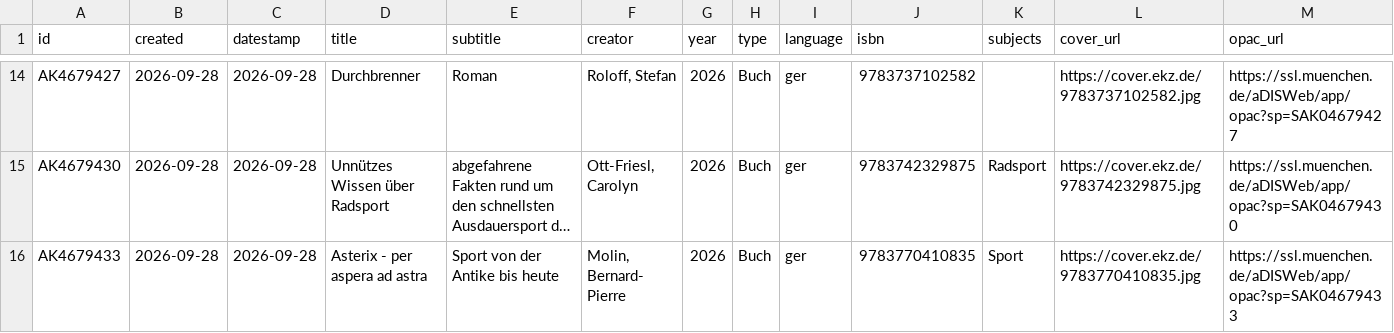
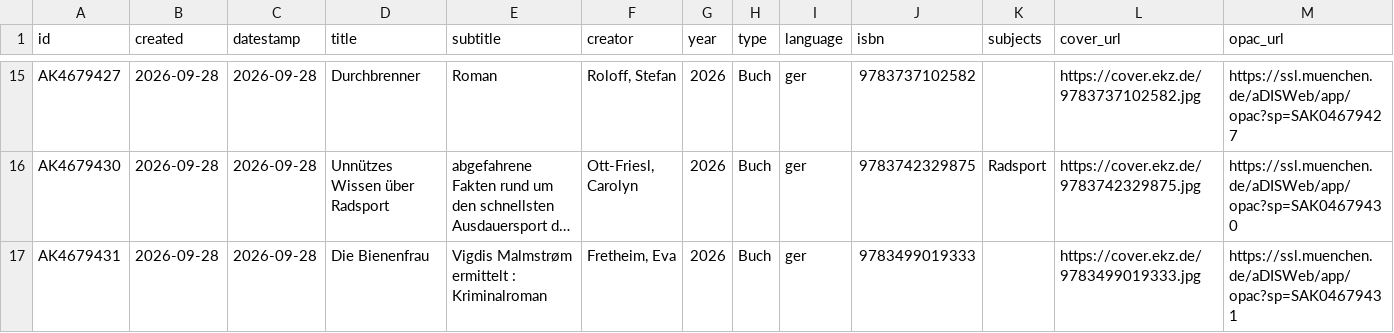
Before and after one commit to heibie/openbibmuc.de, a CSV file: data/neuzugaenge/2026-09-28.csv, drawn as a sheet; only a part is shown, gaps mark what is left out; the shorter side is filled out with more unchanged rows; long unchanged cells end in …; the diff covers the shown part only; the diff names each change by its address in the sheet, - before the commit and + after, or states it on an @@ line.

```diff
--- a/data/neuzugaenge/2026-09-28.csv
+++ b/data/neuzugaenge/2026-09-28.csv
+row 17: AK4679431 | 2026-09-28 | 2026-09-28 | Die Bienenfrau | Vigdis Malmstrøm ermittelt : Kriminalroman | Fretheim, Eva | 2026 | Buch | ger | 9783499019333 |  | https://cover.ekz.de/9783499019333.jpg | https://ssl.muenchen.de/aDISWeb/app/opac?sp=SAK04679431
```
Also changed, not shown: 4 added rows elsewhere in this file, data/neuzugaenge/2026-09-25.csv, data/neuzugaenge/2026-09-29.csv, 4 other files.
